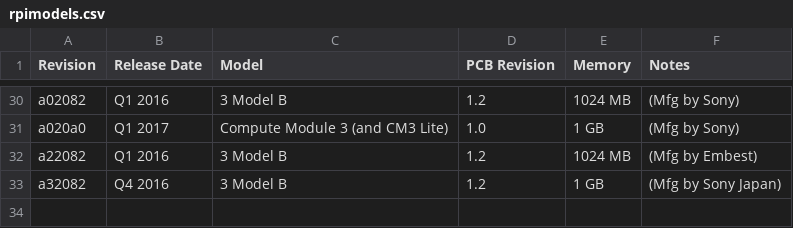
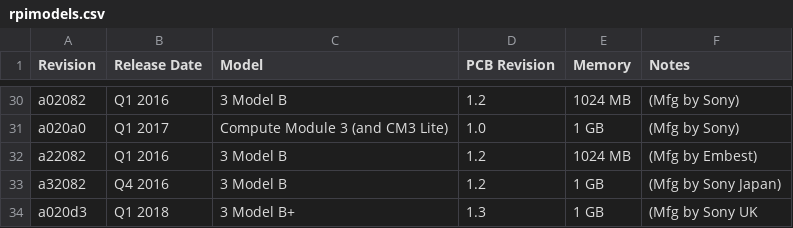
Before and after one commit to sund/dotfiles2, a CSV file: rpimodels.csv, drawn as a sheet; only a part is shown, gaps mark what is left out; the diff names each change by its address in the sheet, - before the commit and + after, or states it on an @@ line.

Commit message:
Update rpimodels to show 3B+

```diff
--- a/rpimodels.csv
+++ b/rpimodels.csv
+row 34: a020d3 | Q1 2018 | 3 Model B+ | 1.3 | 1 GB | (Mfg by Sony UK
```
